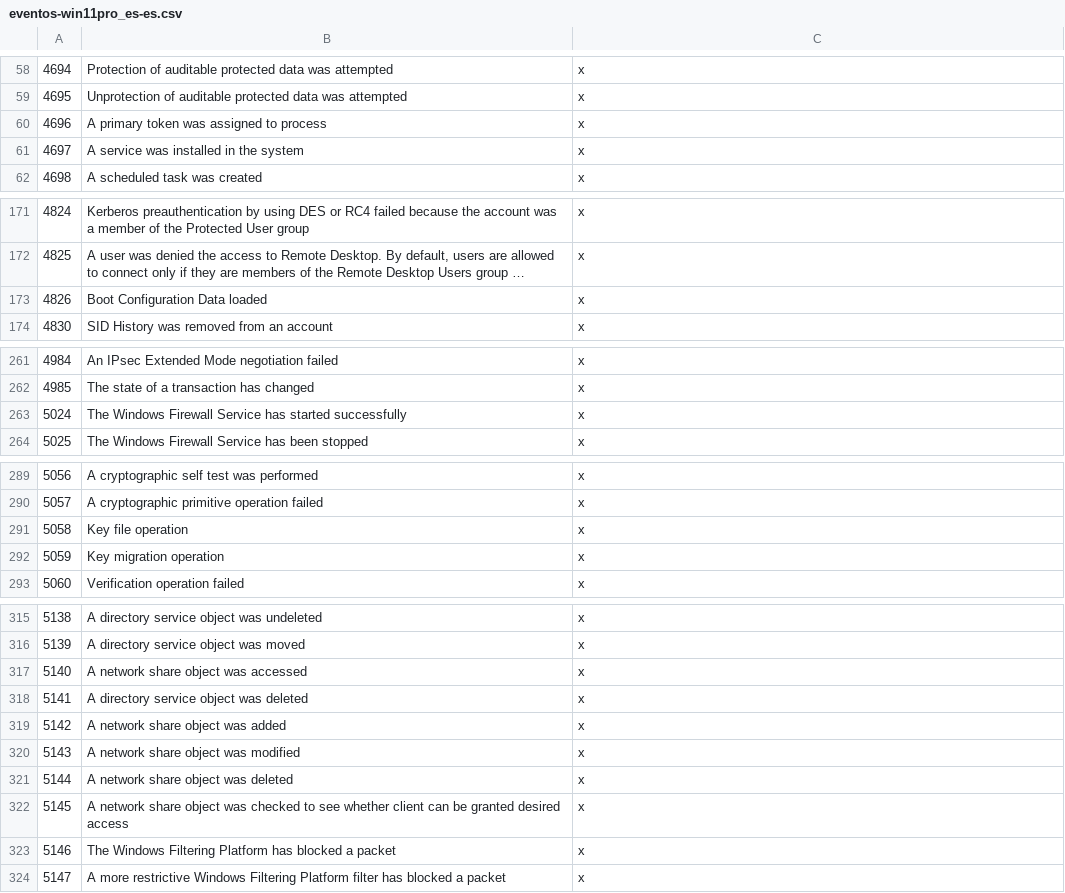
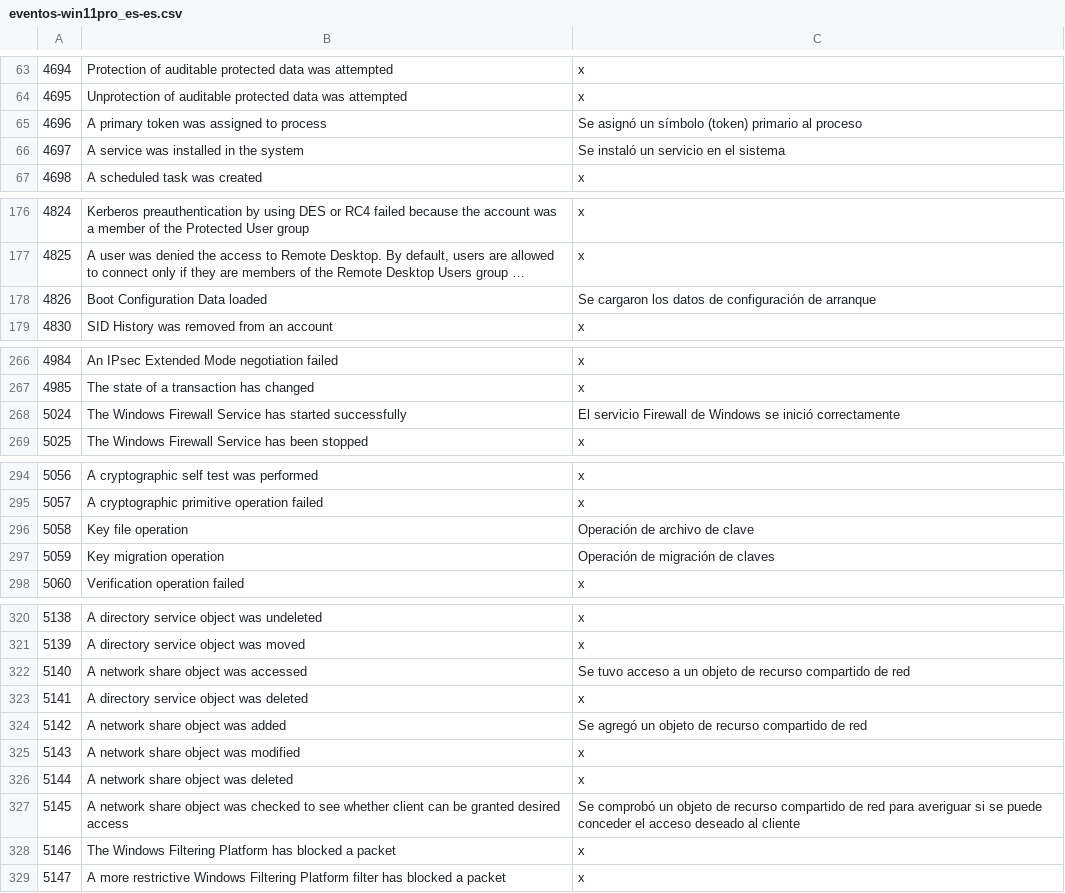
Before and after one commit to nipegun/dicts, a CSV file: windows/eventos-win11pro_es-es.csv, drawn as a sheet; only a part is shown, gaps mark what is left out; long unchanged cells end in …; addresses are those after the commit; the diff covers the shown part only; the diff names each change by its address in the sheet, - before the commit and + after, or states it on an @@ line.

```diff
--- a/windows/eventos-win11pro_es-es.csv
+++ b/windows/eventos-win11pro_es-es.csv
-C65: x
+C65: Se asignó un símbolo (token) primario al proceso
-C66: x
+C66: Se instaló un servicio en el sistema
-C178: x
+C178: Se cargaron los datos de configuración de arranque
-C268: x
+C268: El servicio Firewall de Windows se inició correctamente
-C296: x
+C296: Operación de archivo de clave
-C297: x
+C297: Operación de migración de claves
-C322: x
+C322: Se tuvo acceso a un objeto de recurso compartido de red
-C324: x
+C324: Se agregó un objeto de recurso compartido de red
-C327: x
+C327: Se comprobó un objeto de recurso compartido de red para averiguar si se puede conceder el acceso deseado al cliente
```
Also changed, not shown: 5 added rows and 12 edited cells elsewhere in this file.
